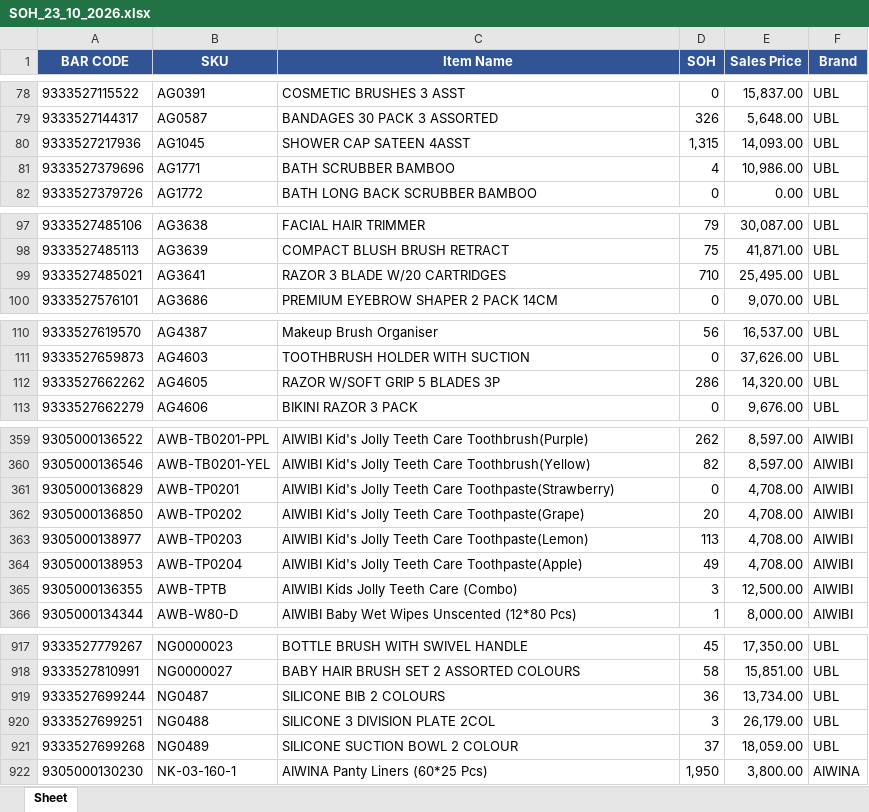
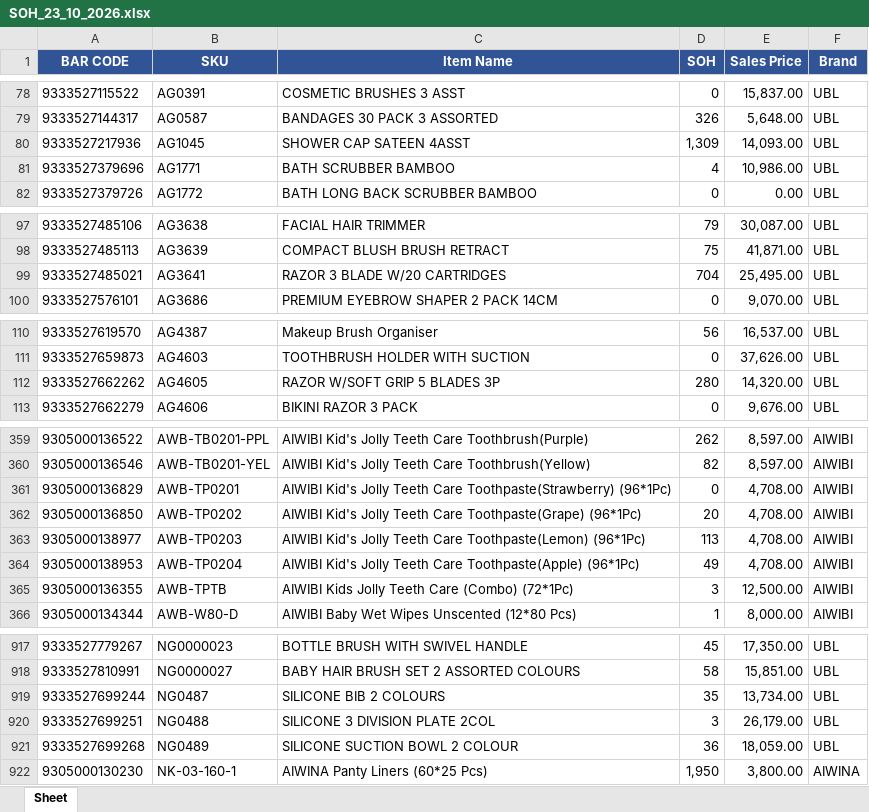
Before and after one commit to KTL4/zoho-automations, an Excel workbook: reports/SOH_23_10_2026.xlsx, sheet Sheet, drawn as a sheet; only a part is shown, gaps mark what is left out; values as stored, in another font and other column widths than the file's, no borders; the diff covers the shown part only; the diff names each change by its address in the sheet, - before the commit and + after, or states it on an @@ line.

```diff
--- a/reports/SOH_23_10_2026.xlsx (sheet Sheet)
+++ b/reports/SOH_23_10_2026.xlsx (sheet Sheet)
-D80 (SOH): 1,315
+D80 (SOH): 1,309
-D99 (SOH): 710
+D99 (SOH): 704
-D112 (SOH): 286
+D112 (SOH): 280
-C361 (Item Name): …Care Toothpaste(Strawberry)
+C361 (Item Name): …Care Toothpaste(Strawberry) (96*1Pc)
-C362 (Item Name): …Care Toothpaste(Grape)
+C362 (Item Name): …Care Toothpaste(Grape) (96*1Pc)
-C363 (Item Name): …Care Toothpaste(Lemon)
+C363 (Item Name): …Care Toothpaste(Lemon) (96*1Pc)
-C364 (Item Name): …Care Toothpaste(Apple)
+C364 (Item Name): …Care Toothpaste(Apple) (96*1Pc)
-C365 (Item Name): AIWIBI Kids Jolly Teeth Care (Combo)
+C365 (Item Name): AIWIBI Kids Jolly Teeth Care (Combo) (72*1Pc)
-D919 (SOH): 36
+D919 (SOH): 35
-D921 (SOH): 37
+D921 (SOH): 36
```
Also changed, not shown: 7 edited cells elsewhere in this sheet.
